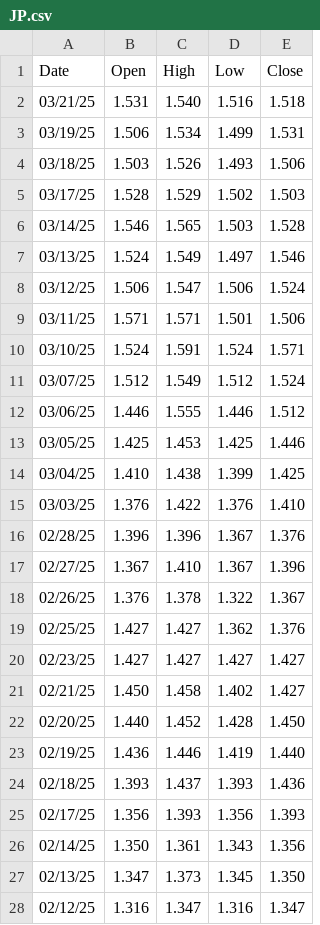
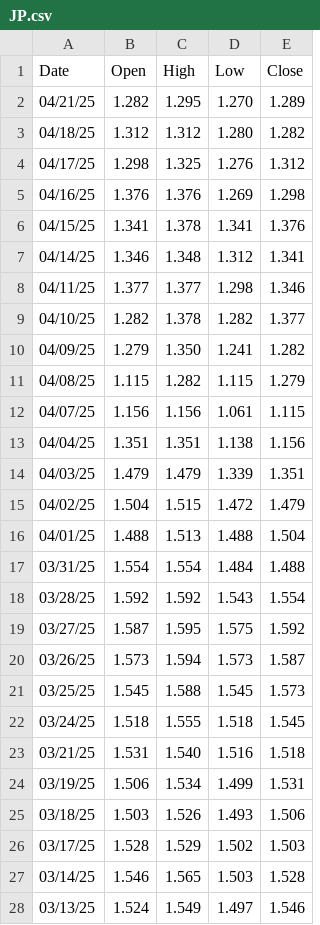
Before and after one commit to ericseong/macro-economics-research, a CSV file: JP.csv, drawn as a sheet; only a part is shown; the shorter side is filled out with more unchanged rows; the diff names each change by its address in the sheet, - before the commit and + after, or states it on an @@ line.

```diff
--- a/JP.csv
+++ b/JP.csv
+row 2: 04/21/25 | 1.282 | 1.295 | 1.270 | 1.289
+row 3: 04/18/25 | 1.312 | 1.312 | 1.280 | 1.282
+row 4: 04/17/25 | 1.298 | 1.325 | 1.276 | 1.312
+row 5: 04/16/25 | 1.376 | 1.376 | 1.269 | 1.298
+row 6: 04/15/25 | 1.341 | 1.378 | 1.341 | 1.376
+row 7: 04/14/25 | 1.346 | 1.348 | 1.312 | 1.341
+row 8: 04/11/25 | 1.377 | 1.377 | 1.298 | 1.346
+row 9: 04/10/25 | 1.282 | 1.378 | 1.282 | 1.377
+row 10: 04/09/25 | 1.279 | 1.350 | 1.241 | 1.282
+row 11: 04/08/25 | 1.115 | 1.282 | 1.115 | 1.279
+row 12: 04/07/25 | 1.156 | 1.156 | 1.061 | 1.115
+row 13: 04/04/25 | 1.351 | 1.351 | 1.138 | 1.156
+row 14: 04/03/25 | 1.479 | 1.479 | 1.339 | 1.351
+row 15: 04/02/25 | 1.504 | 1.515 | 1.472 | 1.479
+row 16: 04/01/25 | 1.488 | 1.513 | 1.488 | 1.504
+row 17: 03/31/25 | 1.554 | 1.554 | 1.484 | 1.488
+row 18: 03/28/25 | 1.592 | 1.592 | 1.543 | 1.554
+row 19: 03/27/25 | 1.587 | 1.595 | 1.575 | 1.592
+row 20: 03/26/25 | 1.573 | 1.594 | 1.573 | 1.587
+row 21: 03/25/25 | 1.545 | 1.588 | 1.545 | 1.573
+row 22: 03/24/25 | 1.518 | 1.555 | 1.518 | 1.545
```
Also changed, not shown: US.csv, 3 other files.
